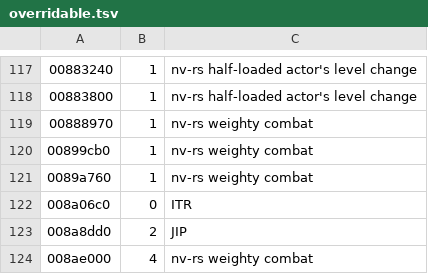
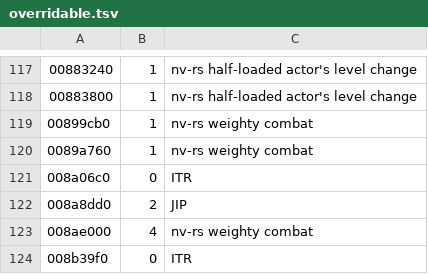
Before and after one commit to Lhomer/nv-rs, a TSV file: crates/engine-core/data/overridable.tsv, drawn as a sheet; only a part is shown, gaps mark what is left out; the shorter side is filled out with more unchanged rows; the diff names each change by its address in the sheet, - before the commit and + after, or states it on an @@ line.

```diff
--- a/crates/engine-core/data/overridable.tsv
+++ b/crates/engine-core/data/overridable.tsv
-row 119: 00888970 | 1 | nv-rs weighty combat
```
Also changed, not shown: 11 other files.
